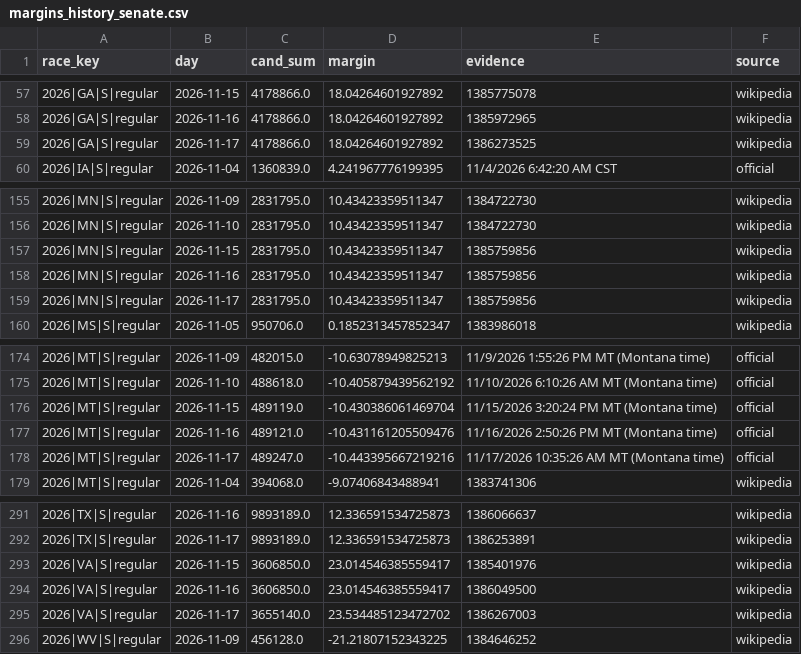
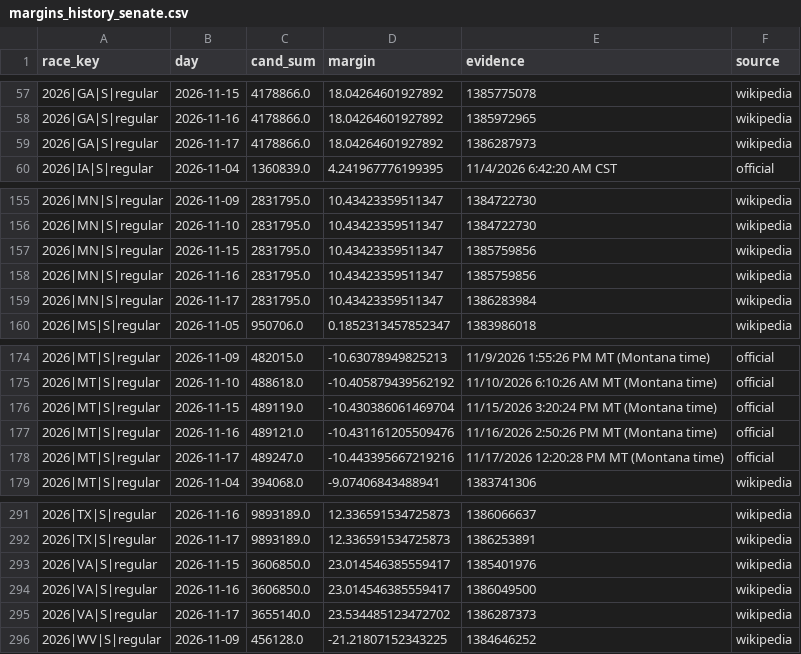
Before and after one commit to vrraiv/earlyreturns, a CSV file: data/scorecard/margins_history_senate.csv, drawn as a sheet; only a part is shown, gaps mark what is left out.

```diff
--- a/data/scorecard/margins_history_senate.csv
+++ b/data/scorecard/margins_history_senate.csv
@@ -58,3 +58,3 @@ race_key,day,cand_sum,margin,evidence,source
 2026|GA|S|regular,2026-11-16,4178866.0,18.04264601927892,1385972965,wikipedia
-2026|GA|S|regular,2026-11-17,4178866.0,18.04264601927892,1386273525,wikipedia
+2026|GA|S|regular,2026-11-17,4178866.0,18.04264601927892,1386287973,wikipedia
 2026|IA|S|regular,2026-11-04,1360839.0,4.241967776199395,11/4/2026 6:42:20 AM CST,official
@@ -158,3 +158,3 @@ race_key,day,cand_sum,margin,evidence,source
 2026|MN|S|regular,2026-11-16,2831795.0,10.43423359511347,1385759856,wikipedia
-2026|MN|S|regular,2026-11-17,2831795.0,10.43423359511347,1385759856,wikipedia
+2026|MN|S|regular,2026-11-17,2831795.0,10.43423359511347,1386283984,wikipedia
 2026|MS|S|regular,2026-11-05,950706.0,0.1852313457852347,1383986018,wikipedia
@@ -177,3 +177,3 @@ race_key,day,cand_sum,margin,evidence,source
 2026|MT|S|regular,2026-11-16,489121.0,-10.431161205509476,11/16/2026 2:50:26 PM MT (Montana time),official
-2026|MT|S|regular,2026-11-17,489247.0,-10.443395667219216,11/17/2026 10:35:26 AM MT (Montana time),official
+2026|MT|S|regular,2026-11-17,489247.0,-10.443395667219216,11/17/2026 12:20:28 PM MT (Montana time),official
 2026|MT|S|regular,2026-11-04,394068.0,-9.07406843488941,1383741306,wikipedia
@@ -294,3 +294,3 @@ race_key,day,cand_sum,margin,evidence,source
 2026|VA|S|regular,2026-11-16,3606850.0,23.014546385559417,1386049500,wikipedia
-2026|VA|S|regular,2026-11-17,3655140.0,23.534485123472702,1386267003,wikipedia
+2026|VA|S|regular,2026-11-17,3655140.0,23.534485123472702,1386287373,wikipedia
 2026|WV|S|regular,2026-11-09,456128.0,-21.21807152343225,1384646252,wikipedia
```
Also changed, not shown: data/raw/official/NE/2026-11-17/congress.csv, data/raw/official/NE/2026-11-17/statewide.csv, 22 other files.
